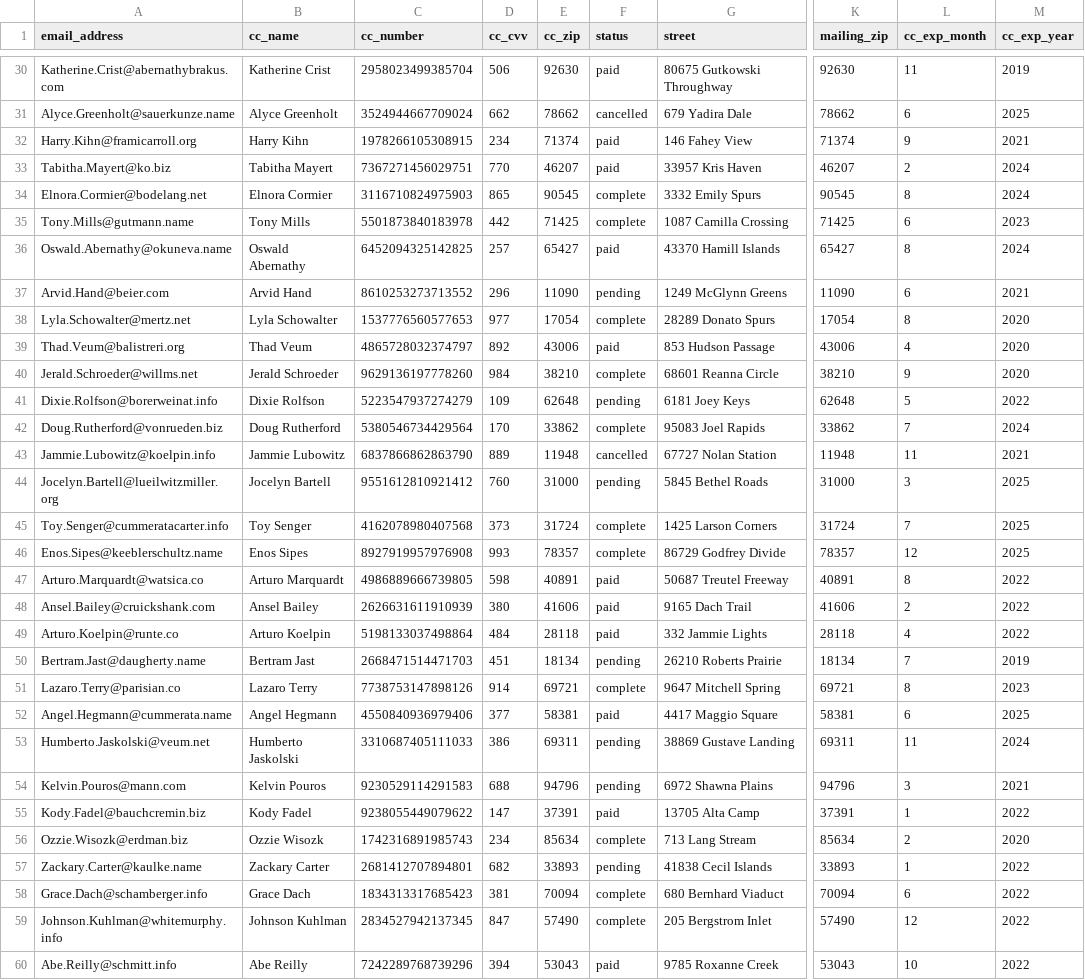
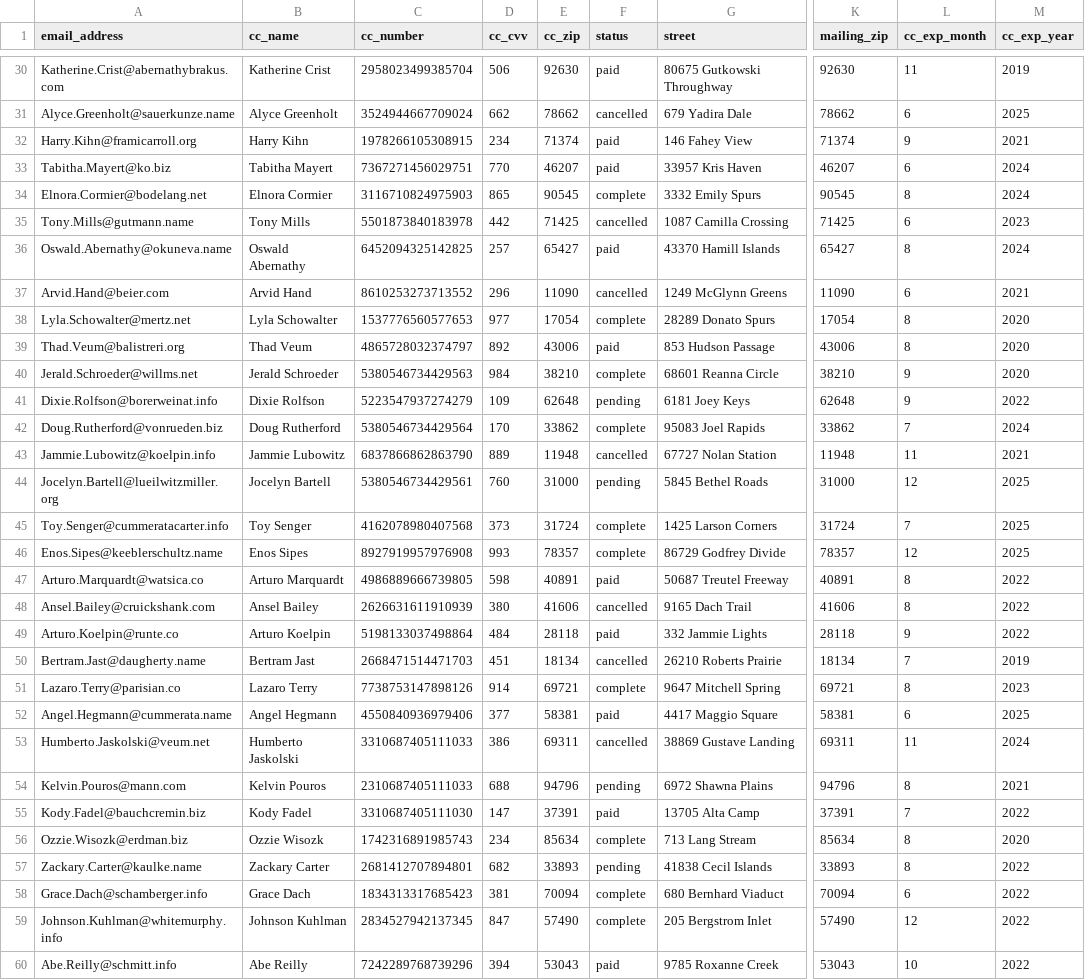
Before and after one commit to kschumy/betsy, a CSV file: db/orders_seeds.csv, drawn as a sheet; only a part is shown, gaps mark what is left out; the diff covers the shown part only; the diff names each change by its address in the sheet, - before the commit and + after, or states it on an @@ line.

```diff
--- a/db/orders_seeds.csv
+++ b/db/orders_seeds.csv
-L33 (cc_exp_month): 2
+L33 (cc_exp_month): 6
-F35 (status): complete
+F35 (status): cancelled
-F37 (status): pending
+F37 (status): cancelled
-L39 (cc_exp_month): 4
+L39 (cc_exp_month): 8
-C40 (cc_number): 9629136197778260
+C40 (cc_number): 5380546734429563
-L41 (cc_exp_month): 5
+L41 (cc_exp_month): 9
-C44 (cc_number): 9551612810921412
+C44 (cc_number): 5380546734429561
-L44 (cc_exp_month): 3
+L44 (cc_exp_month): 12
-F48 (status): paid
+F48 (status): cancelled
-L48 (cc_exp_month): 2
+L48 (cc_exp_month): 8
-L49 (cc_exp_month): 4
+L49 (cc_exp_month): 9
-F50 (status): pending
+F50 (status): cancelled
-F53 (status): pending
+F53 (status): cancelled
-C54 (cc_number): 9230529114291583
+C54 (cc_number): 2310687405111033
-L54 (cc_exp_month): 3
+L54 (cc_exp_month): 8
-C55 (cc_number): 9238055449079622
+C55 (cc_number): 3310687405111030
-L55 (cc_exp_month): 1
+L55 (cc_exp_month): 7
-L56 (cc_exp_month): 2
+L56 (cc_exp_month): 8
-L57 (cc_exp_month): 1
+L57 (cc_exp_month): 8
```
Also changed, not shown: 44 edited cells elsewhere in this file, db/categories_products_seeds.csv, db/merchants_seeds.csv, 4 other files.
